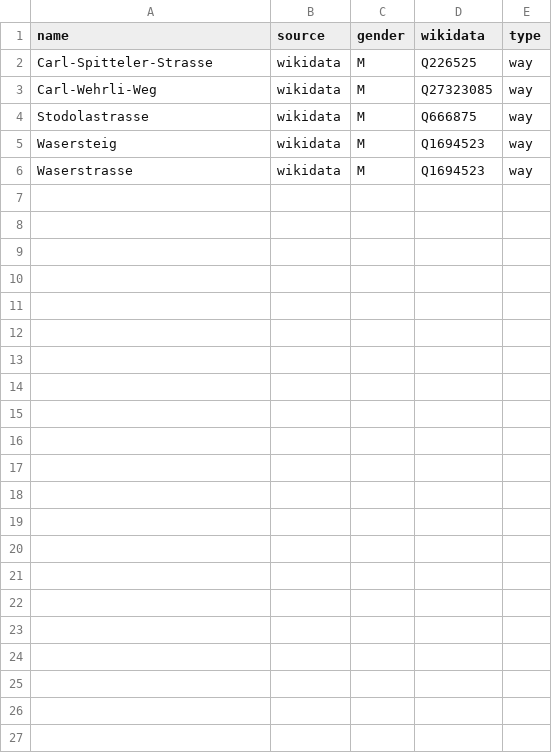
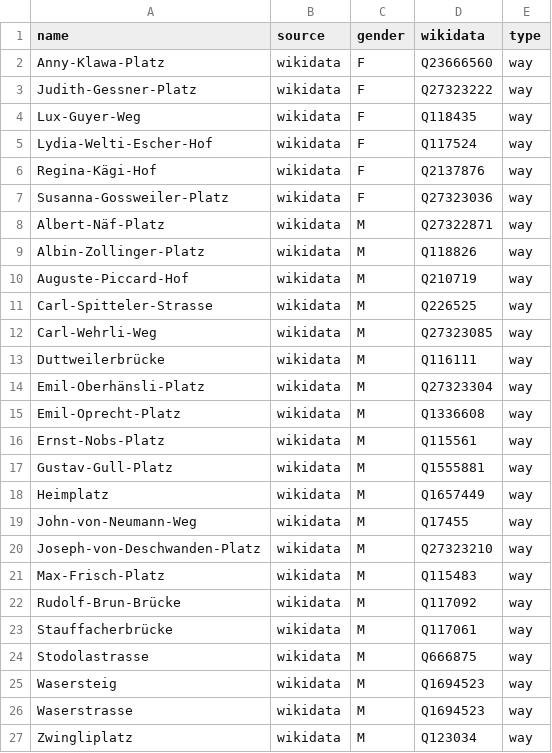
Before and after one commit to EqualStreetNames/equalstreetnames-zurich, a CSV file: data/gender.csv, drawn as a sheet.

```diff
--- a/data/gender.csv
+++ b/data/gender.csv
@@ -1,4 +1,24 @@
 name,source,gender,wikidata,type
+Anny-Klawa-Platz,wikidata,F,Q23666560,way
+Judith-Gessner-Platz,wikidata,F,Q27323222,way
+Lux-Guyer-Weg,wikidata,F,Q118435,way
+Lydia-Welti-Escher-Hof,wikidata,F,Q117524,way
+Regina-Kägi-Hof,wikidata,F,Q2137876,way
+Susanna-Gossweiler-Platz,wikidata,F,Q27323036,way
+Albert-Näf-Platz,wikidata,M,Q27322871,way
+Albin-Zollinger-Platz,wikidata,M,Q118826,way
+Auguste-Piccard-Hof,wikidata,M,Q210719,way
 Carl-Spitteler-Strasse,wikidata,M,Q226525,way
 Carl-Wehrli-Weg,wikidata,M,Q27323085,way
+Duttweilerbrücke,wikidata,M,Q116111,way
+Emil-Oberhänsli-Platz,wikidata,M,Q27323304,way
+Emil-Oprecht-Platz,wikidata,M,Q1336608,way
+Ernst-Nobs-Platz,wikidata,M,Q115561,way
+Gustav-Gull-Platz,wikidata,M,Q1555881,way
+Heimplatz,wikidata,M,Q1657449,way
+John-von-Neumann-Weg,wikidata,M,Q17455,way
+Joseph-von-Deschwanden-Platz,wikidata,M,Q27323210,way
+Max-Frisch-Platz,wikidata,M,Q115483,way
+Rudolf-Brun-Brücke,wikidata,M,Q117092,way
+Stauffacherbrücke,wikidata,M,Q117061,way
 Stodolastrasse,wikidata,M,Q666875,way
@@ -6 +26,2 @@ Wasersteig,wikidata,M,Q1694523,way
 Waserstrasse,wikidata,M,Q1694523,way
+Zwingliplatz,wikidata,M,Q123034,way
```
Also changed, not shown: data/other.csv, 3 other files.
